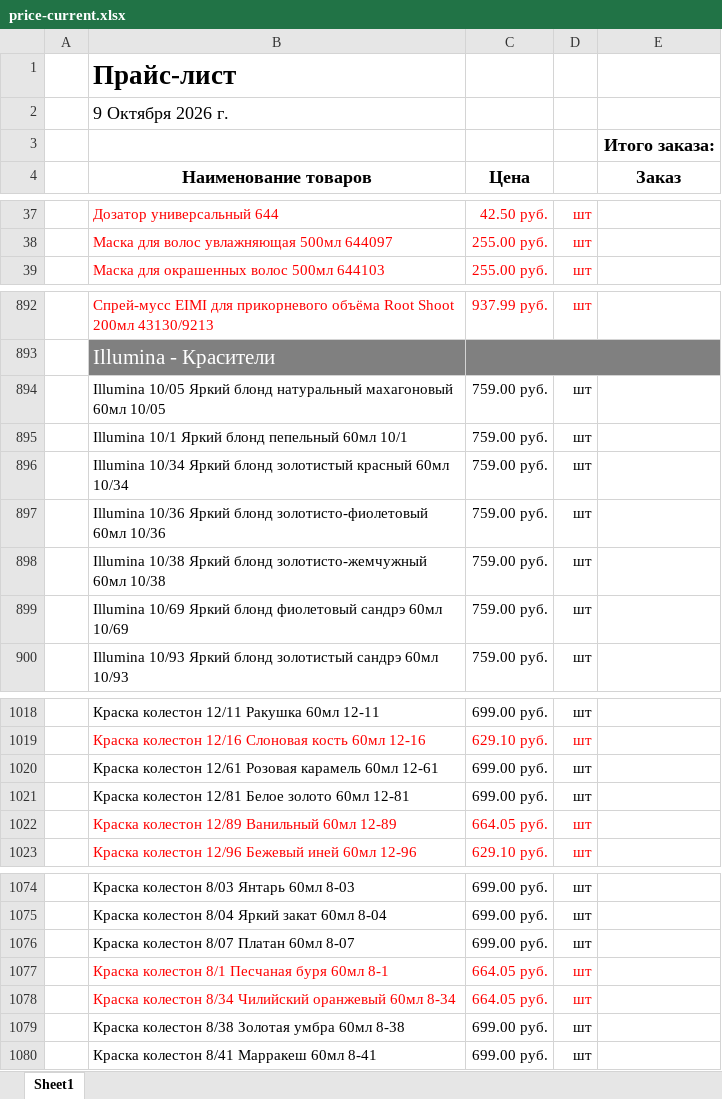
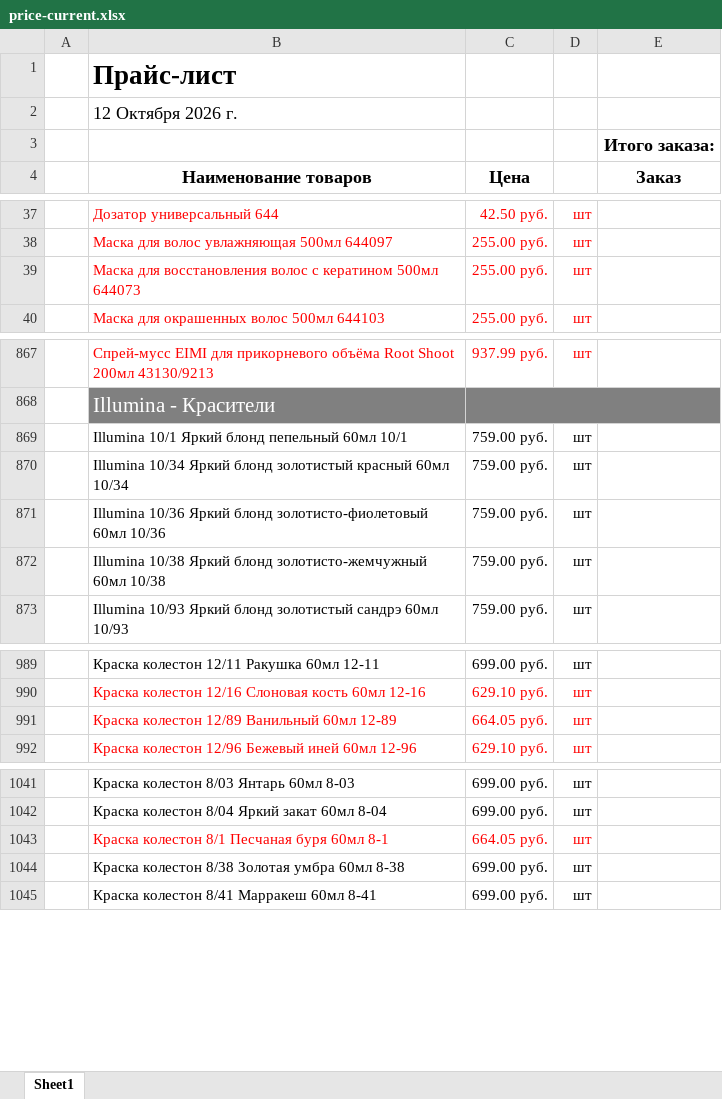
Before and after one commit to aiodoggmd/zilma-site, an Excel workbook: public/prices/price-current.xlsx, sheet Sheet1, drawn as a sheet; only a part is shown, gaps mark what is left out; values as stored, in another font and other column widths than the file's, no borders; removed rows and columns are numbered as before the commit, all else as after; the diff covers the shown part only; the diff names each change by its address in the sheet, - before the commit and + after, or states it on an @@ line.

```diff
--- a/public/prices/price-current.xlsx (sheet Sheet1)
+++ b/public/prices/price-current.xlsx (sheet Sheet1)
-B2 (Наименование товаров): 9 Октября 2026 г.
+B2 (Наименование товаров): 12 Октября 2026 г.
+row 39:  | Маска для восстановления волос с кератином 500мл 644073 | 255.00 руб. | шт
-row 894:  | Illumina 10/05 Яркий блонд натуральный махагоновый 60мл 10/05 | 759.00 руб. | шт
-row 899:  | Illumina 10/69 Яркий блонд фиолетовый сандрэ 60мл 10/69 | 759.00 руб. | шт
-row 1020:  | Краска колестон 12/61 Розовая карамель 60мл 12-61 | 699.00 руб. | шт
-row 1021:  | Краска колестон 12/81 Белое золото 60мл 12-81 | 699.00 руб. | шт
-row 1076:  | Краска колестон 8/07 Платан 60мл 8-07 | 699.00 руб. | шт
-row 1078:  | Краска колестон 8/34 Чилийский оранжевый 60мл 8-34 | 664.05 руб. | шт
```
Also changed, not shown: 32 removed rows and 2 edited cells elsewhere in this sheet, hidden cells, 6 other files.
